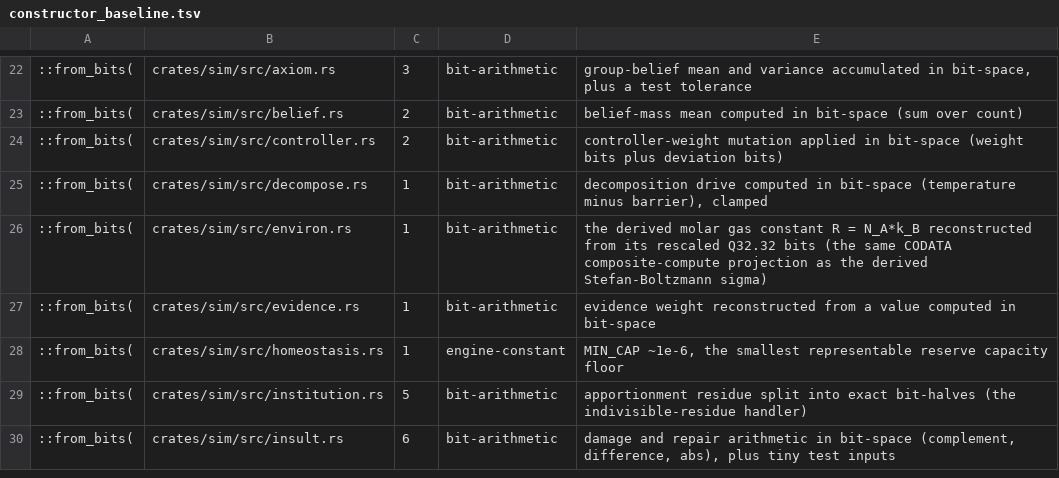
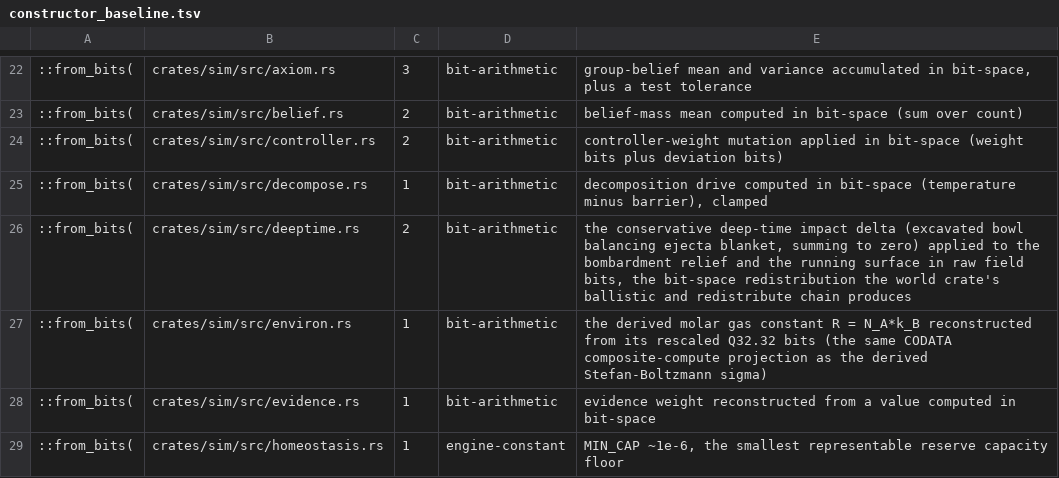
Before and after one commit to nathanfraske/Deep-Emergent-Civ-Simulator, a TSV file: scripts/constructor_baseline.tsv, drawn as a sheet; only a part is shown, gaps mark what is left out; the shorter side is filled out with more unchanged rows.

```diff
--- a/scripts/constructor_baseline.tsv
+++ b/scripts/constructor_baseline.tsv
@@ -25,2 +25,3 @@
 ::from_bits(	crates/sim/src/decompose.rs	1	bit-arithmetic	decomposition drive computed in bit-space (temperature minus barrier), clamped
+::from_bits(	crates/sim/src/deeptime.rs	2	bit-arithmetic	the conservative deep-time impact delta (excavated bowl balancing ejecta blanket, summing to zero) applied to the bombardment relief and the running surface in raw field bits, the bit-space redistribution the world crate's ballistic and redistribute chain produces
 ::from_bits(	crates/sim/src/environ.rs	1	bit-arithmetic	the derived molar gas constant R = N_A*k_B reconstructed from its rescaled Q32.32 bits (the same CODATA composite-compute projection as the derived Stefan-Boltzmann sigma)
```
Also changed, not shown: 2 other files.
